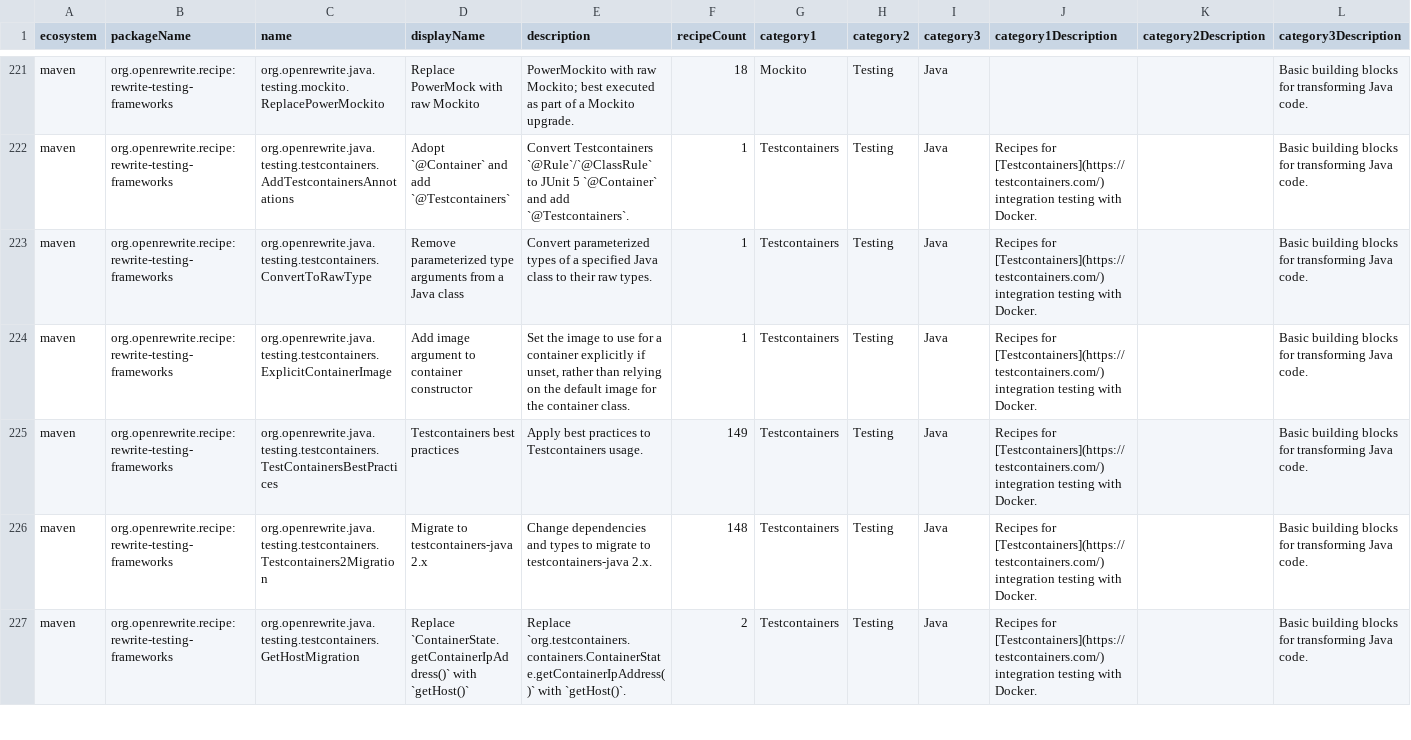
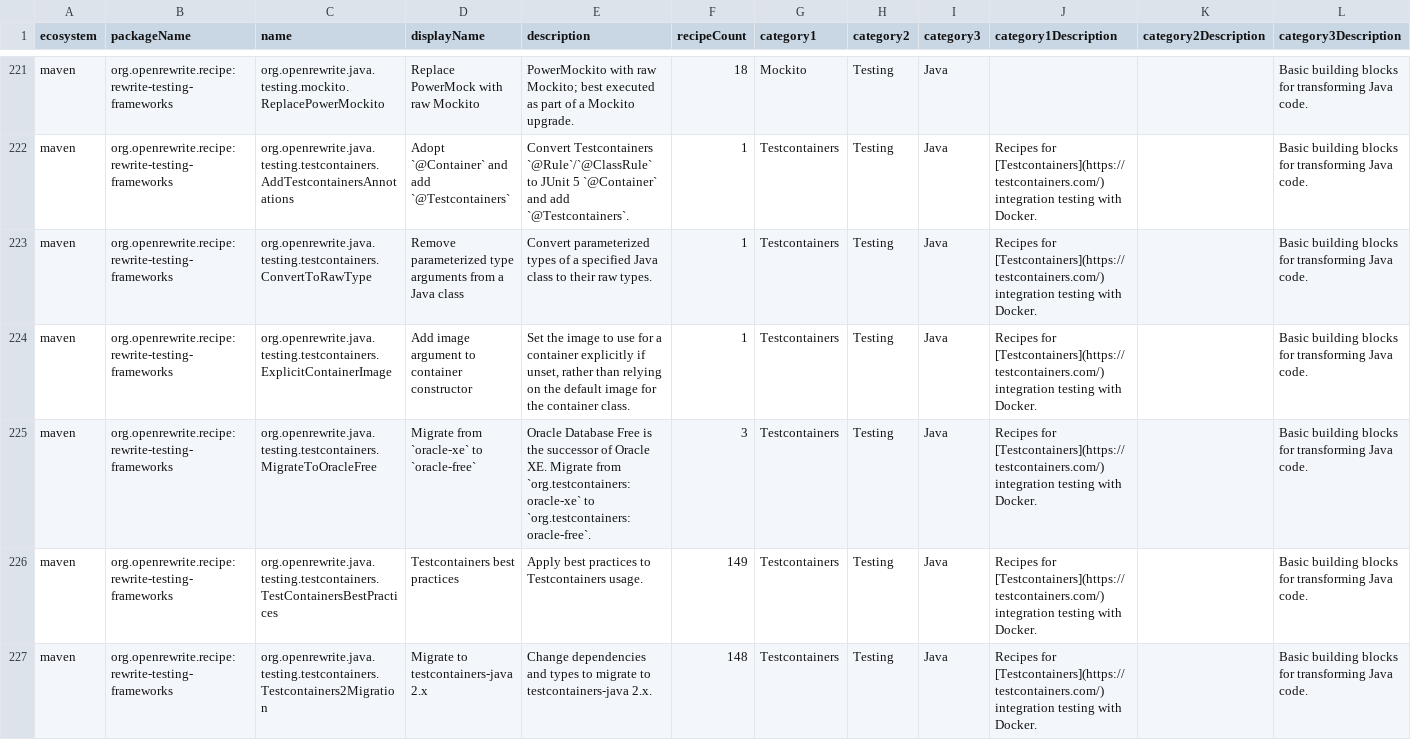
Before and after one commit to openrewrite/rewrite-testing-frameworks, a CSV file: src/main/resources/META-INF/rewrite/recipes.csv, drawn as a sheet; only a part is shown, gaps mark what is left out; the shorter side is filled out with more unchanged rows; rows hold the shown columns only; the diff names each change by its address in the sheet, - before the commit and + after, or states it on an @@ line.

Commit message:
Add MigrateToOracleFree recipe for Testcontainers (#964)
* Add MigrateToOracleFree recipe for Testcontainers (#435)

Migrate from `org.testcontainers:oracle-xe` to `org.testcontainers:oracle-free`,
changing the type from `org.testcontainers.containers.OracleContainer` to
`org.testcontainers.oracle.OracleContainer`.

* Use dependsOn stubs instead of classpath.tsv.gz entries

```diff
--- a/src/main/resources/META-INF/rewrite/recipes.csv
+++ b/src/main/resources/META-INF/rewrite/recipes.csv
+row 225: maven | org.openrewrite.recipe:rewrite-testing-frameworks | org.openrewrite.java.testing.testcontainers.MigrateToOracleFree | Migrate from `oracle-xe` to `oracle-free` | Oracle Database Free is the successor of Oracle XE. Migrate from `org.testcontainers:oracle-xe` to `org.testcontainers:oracle-free`. | 3 | Testcontainers | Testing | Java | Recipes for [Testcontainers](https://testcontainers.com/) integration testing with Docker. |  | Basic building blocks for transforming Java code.
```
Also changed, not shown: 2 other files.
